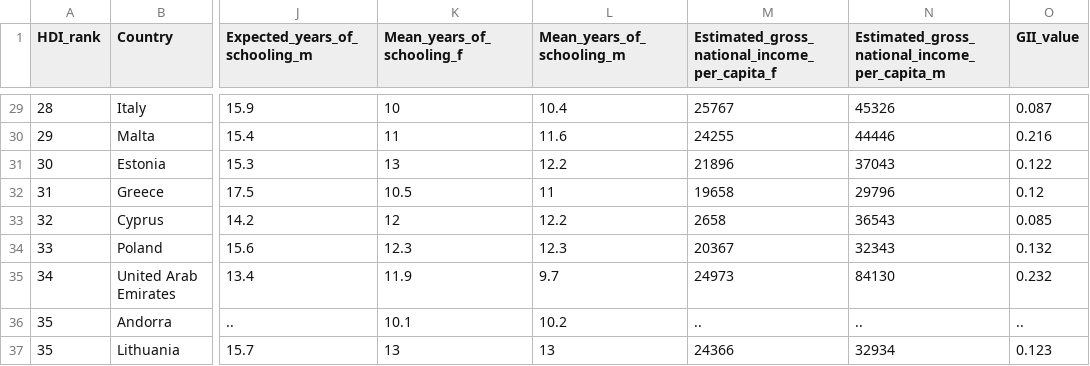
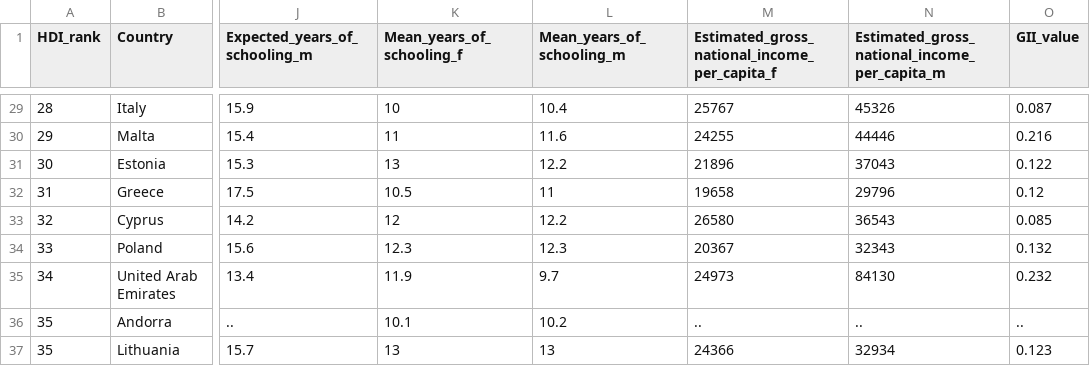
Before and after one commit to Pedro-Magalhaes/Teste, a CSV file: Base de dados.csv, drawn as a sheet; only a part is shown, gaps mark what is left out; the diff names each change by its address in the sheet, - before the commit and + after, or states it on an @@ line.

Commit message:
Update Base de dados.csv

```diff
--- a/Base de dados.csv
+++ b/Base de dados.csv
-M33: 2658
+M33: 26580
```
